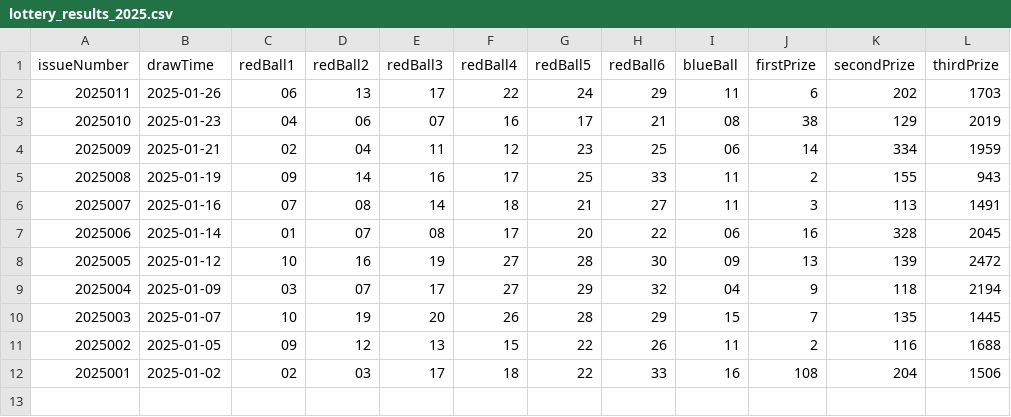
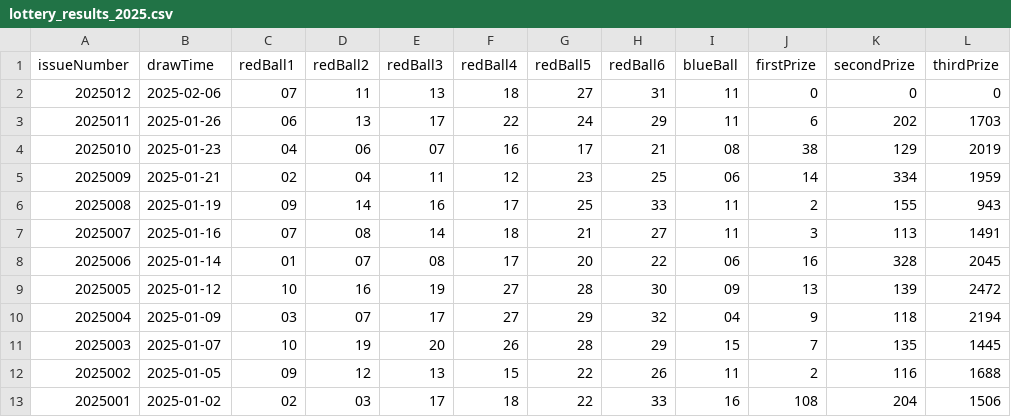
Before and after one commit to liandyao/AI_Lottery, a CSV file: laoliu_django/xingyunqiu/data/lottery_results_2025.csv, drawn as a sheet.

```diff
--- a/laoliu_django/xingyunqiu/data/lottery_results_2025.csv
+++ b/laoliu_django/xingyunqiu/data/lottery_results_2025.csv
@@ -1,2 +1,3 @@
 issueNumber,drawTime,redBall1,redBall2,redBall3,redBall4,redBall5,redBall6,blueBall,firstPrize,secondPrize,thirdPrize
+2025012,2025-02-06,07,11,13,18,27,31,11,0,0,0
 2025011,2025-01-26,06,13,17,22,24,29,11,6,202,1703
```
Also changed, not shown: 12 other files.
